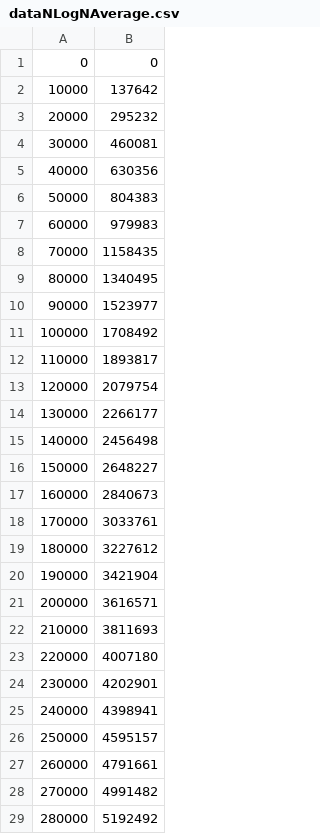
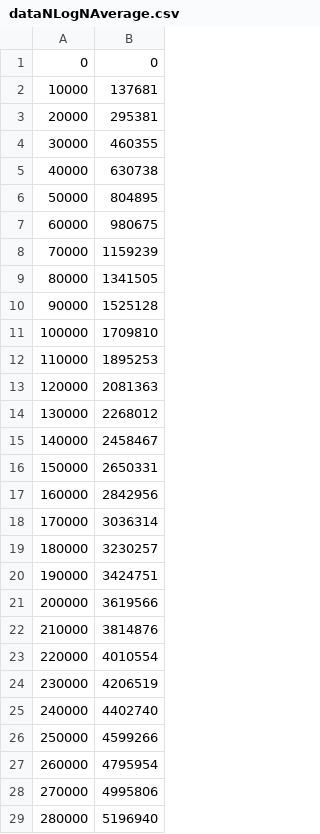
Before and after one commit to aleksander-GD/algorithms-datastructures-E20, a CSV file: dataNLogNAverage.csv, drawn as a sheet; only a part is shown; the diff covers the shown part only.

```diff
--- a/dataNLogNAverage.csv
+++ b/dataNLogNAverage.csv
@@ -1,29 +1,29 @@
 0,0
-10000,137642
-20000,295232
-30000,460081
-40000,630356
-50000,804383
-60000,979983
-70000,1158435
-80000,1340495
-90000,1523977
-100000,1708492
-110000,1893817
-120000,2079754
-130000,2266177
-140000,2456498
-150000,2648227
-160000,2840673
-170000,3033761
-180000,3227612
-190000,3421904
-200000,3616571
-210000,3811693
-220000,4007180
-230000,4202901
-240000,4398941
-250000,4595157
-260000,4791661
-270000,4991482
-280000,5192492
+10000,137681
+20000,295381
+30000,460355
+40000,630738
+50000,804895
+60000,980675
+70000,1159239
+80000,1341505
+90000,1525128
+100000,1709810
+110000,1895253
+120000,2081363
+130000,2268012
+140000,2458467
+150000,2650331
+160000,2842956
+170000,3036314
+180000,3230257
+190000,3424751
+200000,3619566
+210000,3814876
+220000,4010554
+230000,4206519
+240000,4402740
+250000,4599266
+260000,4795954
+270000,4995806
+280000,5196940
```
Also changed, not shown: 72 edited cells elsewhere in this file, dataNAverage.csv, 10 other files.
